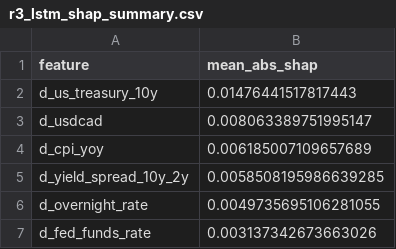
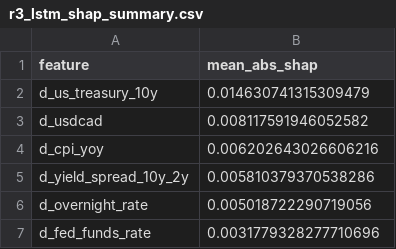
Before and after one commit to nholguinrh/DAMO-699-Capstone-project-GRP5, a CSV file: outputs/r3_lstm_shap_summary.csv, drawn as a sheet.

```diff
--- a/outputs/r3_lstm_shap_summary.csv
+++ b/outputs/r3_lstm_shap_summary.csv
@@ -1,7 +1,7 @@
 feature,mean_abs_shap
-d_us_treasury_10y,0.01476441517817443
-d_usdcad,0.008063389751995147
-d_cpi_yoy,0.006185007109657689
-d_yield_spread_10y_2y,0.0058508195986639285
-d_overnight_rate,0.0049735695106281055
-d_fed_funds_rate,0.003137342673663026
+d_us_treasury_10y,0.014630741315309479
+d_usdcad,0.008117591946052582
+d_cpi_yoy,0.006202643026606216
+d_yield_spread_10y_2y,0.005810379370538286
+d_overnight_rate,0.005018722290719056
+d_fed_funds_rate,0.0031779328277710696
```
Also changed, not shown: outputs/r3_lstm_diebold_mariano.csv, outputs/r3_lstm_shap_values.csv, 6 other files.
